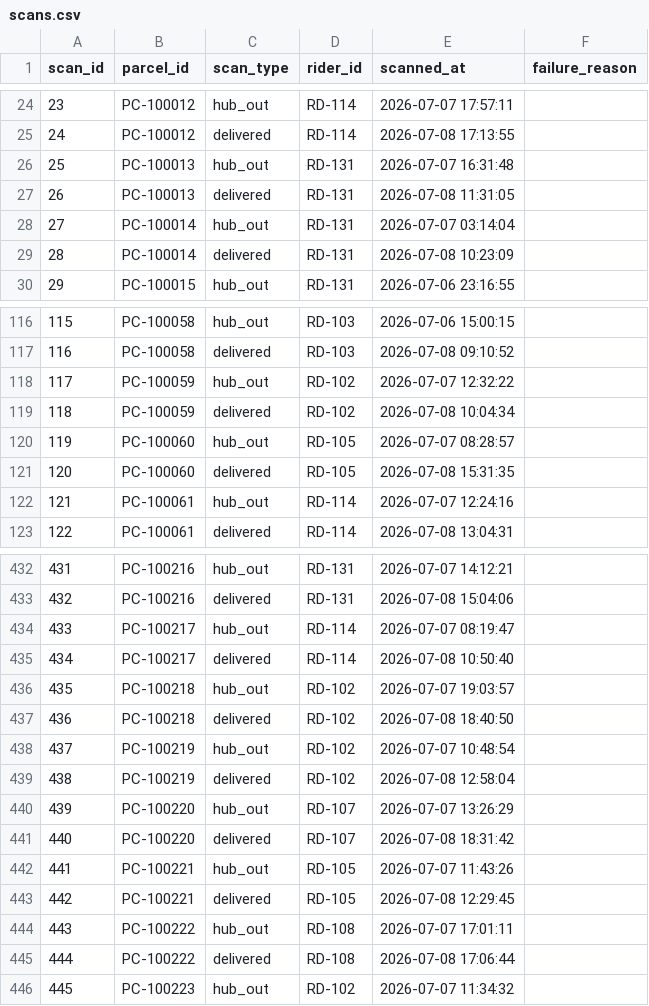
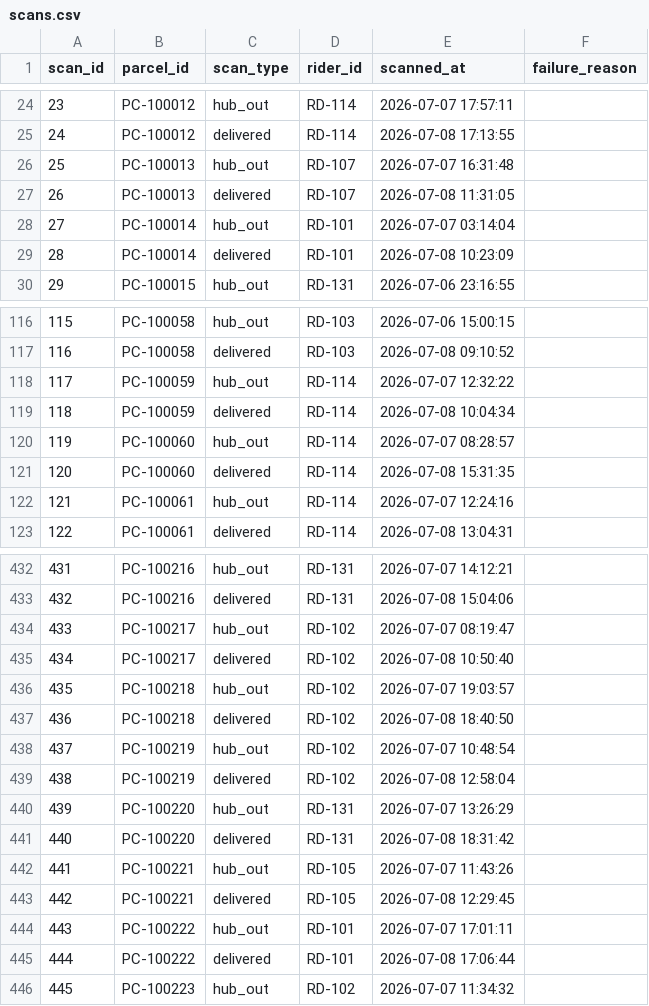
Before and after one commit to Omar-Asif/cpdas, a CSV file: data/scans.csv, drawn as a sheet; only a part is shown, gaps mark what is left out; the diff covers the shown part only.

```diff
--- a/data/scans.csv
+++ b/data/scans.csv
@@ -25,6 +25,6 @@ scan_id,parcel_id,scan_type,rider_id,scanned_at,failure_reason
 24,PC-100012,delivered,RD-114,2026-07-08 17:13:55,
-25,PC-100013,hub_out,RD-131,2026-07-07 16:31:48,
-26,PC-100013,delivered,RD-131,2026-07-08 11:31:05,
-27,PC-100014,hub_out,RD-131,2026-07-07 03:14:04,
-28,PC-100014,delivered,RD-131,2026-07-08 10:23:09,
+25,PC-100013,hub_out,RD-107,2026-07-07 16:31:48,
+26,PC-100013,delivered,RD-107,2026-07-08 11:31:05,
+27,PC-100014,hub_out,RD-101,2026-07-07 03:14:04,
+28,PC-100014,delivered,RD-101,2026-07-08 10:23:09,
 29,PC-100015,hub_out,RD-131,2026-07-06 23:16:55,
@@ -117,6 +117,6 @@ scan_id,parcel_id,scan_type,rider_id,scanned_at,failure_reason
 116,PC-100058,delivered,RD-103,2026-07-08 09:10:52,
-117,PC-100059,hub_out,RD-102,2026-07-07 12:32:22,
-118,PC-100059,delivered,RD-102,2026-07-08 10:04:34,
-119,PC-100060,hub_out,RD-105,2026-07-07 08:28:57,
-120,PC-100060,delivered,RD-105,2026-07-08 15:31:35,
+117,PC-100059,hub_out,RD-114,2026-07-07 12:32:22,
+118,PC-100059,delivered,RD-114,2026-07-08 10:04:34,
+119,PC-100060,hub_out,RD-114,2026-07-07 08:28:57,
+120,PC-100060,delivered,RD-114,2026-07-08 15:31:35,
 121,PC-100061,hub_out,RD-114,2026-07-07 12:24:16,
@@ -433,4 +433,4 @@ scan_id,parcel_id,scan_type,rider_id,scanned_at,failure_reason
 432,PC-100216,delivered,RD-131,2026-07-08 15:04:06,
-433,PC-100217,hub_out,RD-114,2026-07-07 08:19:47,
-434,PC-100217,delivered,RD-114,2026-07-08 10:50:40,
+433,PC-100217,hub_out,RD-102,2026-07-07 08:19:47,
+434,PC-100217,delivered,RD-102,2026-07-08 10:50:40,
 435,PC-100218,hub_out,RD-102,2026-07-07 19:03:57,
@@ -439,8 +439,8 @@ scan_id,parcel_id,scan_type,rider_id,scanned_at,failure_reason
 438,PC-100219,delivered,RD-102,2026-07-08 12:58:04,
-439,PC-100220,hub_out,RD-107,2026-07-07 13:26:29,
-440,PC-100220,delivered,RD-107,2026-07-08 18:31:42,
+439,PC-100220,hub_out,RD-131,2026-07-07 13:26:29,
+440,PC-100220,delivered,RD-131,2026-07-08 18:31:42,
 441,PC-100221,hub_out,RD-105,2026-07-07 11:43:26,
 442,PC-100221,delivered,RD-105,2026-07-08 12:29:45,
-443,PC-100222,hub_out,RD-108,2026-07-07 17:01:11,
-444,PC-100222,delivered,RD-108,2026-07-08 17:06:44,
+443,PC-100222,hub_out,RD-101,2026-07-07 17:01:11,
+444,PC-100222,delivered,RD-101,2026-07-08 17:06:44,
 445,PC-100223,hub_out,RD-102,2026-07-07 11:34:32,
```
Also changed, not shown: 84 edited cells elsewhere in this file, data/zone_assignments.csv, 11 other files.
